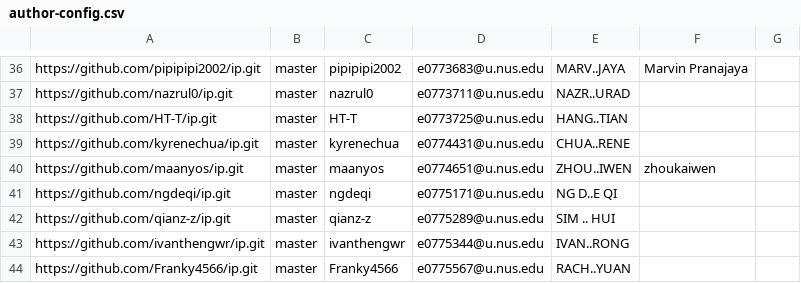
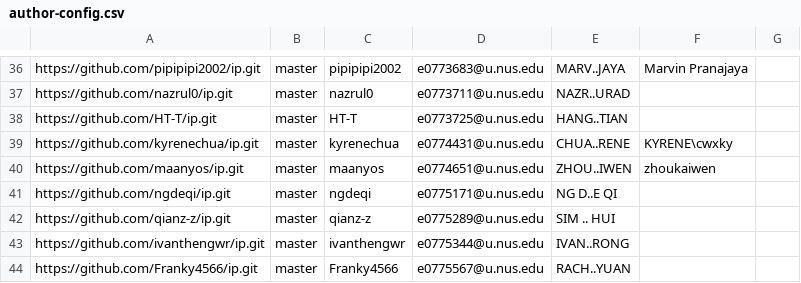
Before and after one commit to nus-cs2113-AY2223S1/ip-dashboard, a CSV file: configs/author-config.csv, drawn as a sheet; only a part is shown, gaps mark what is left out.

Commit message:
Update configs

```diff
--- a/configs/author-config.csv
+++ b/configs/author-config.csv
@@ -38,3 +38,3 @@ https://github.com/nazrul0/ip.git,master,nazrul0,e0773711@u.nus.edu,NAZR..URAD,,
 https://github.com/HT-T/ip.git,master,HT-T,e0773725@u.nus.edu,HANG..TIAN,,
-https://github.com/kyrenechua/ip.git,master,kyrenechua,e0774431@u.nus.edu,CHUA..RENE,,
+https://github.com/kyrenechua/ip.git,master,kyrenechua,e0774431@u.nus.edu,CHUA..RENE,KYRENE\cwxky,
 https://github.com/maanyos/ip.git,master,maanyos,e0774651@u.nus.edu,ZHOU..IWEN,zhoukaiwen,
```
